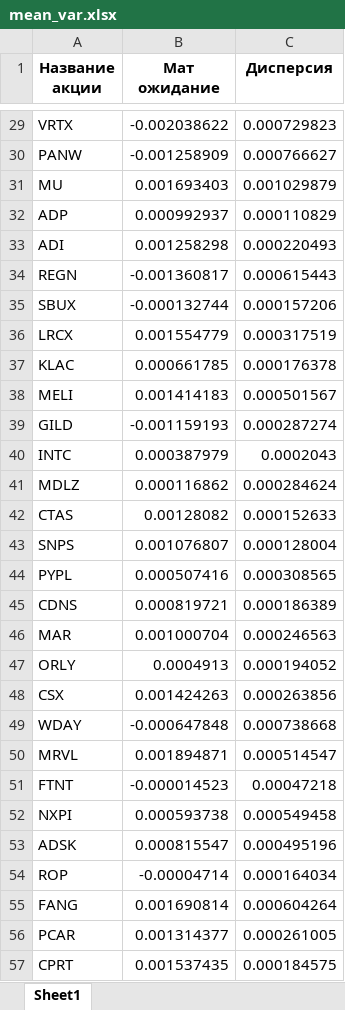
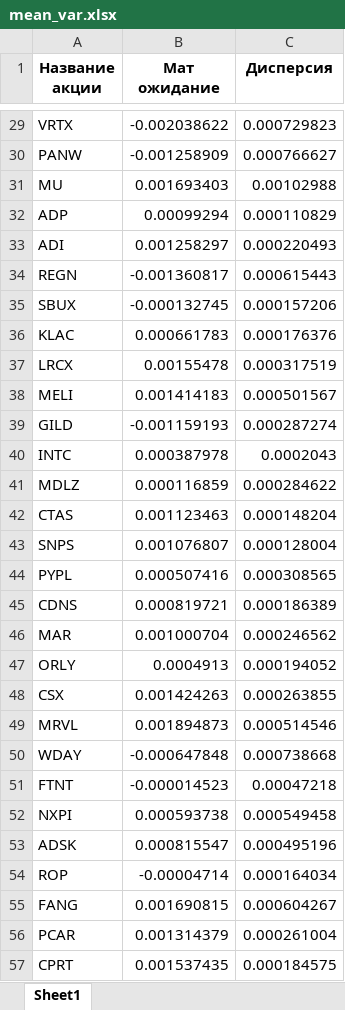
Before and after one commit to dragonpuffle/Wolves-from-wall-street, an Excel workbook: data2/mean_var.xlsx, sheet Sheet1, drawn as a sheet; only a part is shown, gaps mark what is left out; values as stored, in another font and other column widths than the file's, no borders; removed rows and columns are numbered as before the commit, all else as after; the diff covers the shown part only; the diff names each change by its address in the sheet, - before the commit and + after, or states it on an @@ line.

```diff
--- a/data2/mean_var.xlsx (sheet Sheet1)
+++ b/data2/mean_var.xlsx (sheet Sheet1)
-C31 (Дисперсия): 0.001029879
+C31 (Дисперсия): 0.00102988
-B32 (Мат ожидание): 0.000992937
+B32 (Мат ожидание): 0.00099294
-B33 (Мат ожидание): 0.001258298
+B33 (Мат ожидание): 0.001258297
-B35 (Мат ожидание): -0.000132744
+B35 (Мат ожидание): -0.000132745
+row 36: KLAC | 0.000661783 | 0.000176376
-B37 (Мат ожидание): 0.001554779
+B37 (Мат ожидание): 0.00155478
-row 37: KLAC | 0.000661785 | 0.000176378
-B40 (Мат ожидание): 0.000387979
+B40 (Мат ожидание): 0.000387978
-B41 (Мат ожидание): 0.000116862
+B41 (Мат ожидание): 0.000116859
-C41 (Дисперсия): 0.000284624
+C41 (Дисперсия): 0.000284622
-B42 (Мат ожидание): 0.00128082
+B42 (Мат ожидание): 0.001123463
-C42 (Дисперсия): 0.000152633
+C42 (Дисперсия): 0.000148204
-C46 (Дисперсия): 0.000246563
+C46 (Дисперсия): 0.000246562
-C48 (Дисперсия): 0.000263856
+C48 (Дисперсия): 0.000263855
+row 49: MRVL | 0.001894873 | 0.000514546
-row 50: MRVL | 0.001894871 | 0.000514547
-B55 (Мат ожидание): 0.001690814
+B55 (Мат ожидание): 0.001690815
-C55 (Дисперсия): 0.000604264
+C55 (Дисперсия): 0.000604267
-B56 (Мат ожидание): 0.001314377
+B56 (Мат ожидание): 0.001314379
-C56 (Дисперсия): 0.000261005
+C56 (Дисперсия): 0.000261004
```
Also changed, not shown: 1 added row, 1 removed row, 1 moved row and 42 edited cells elsewhere in this sheet, data2/pareto50.xlsx, data2/profitability.xlsx, 13 other files.
